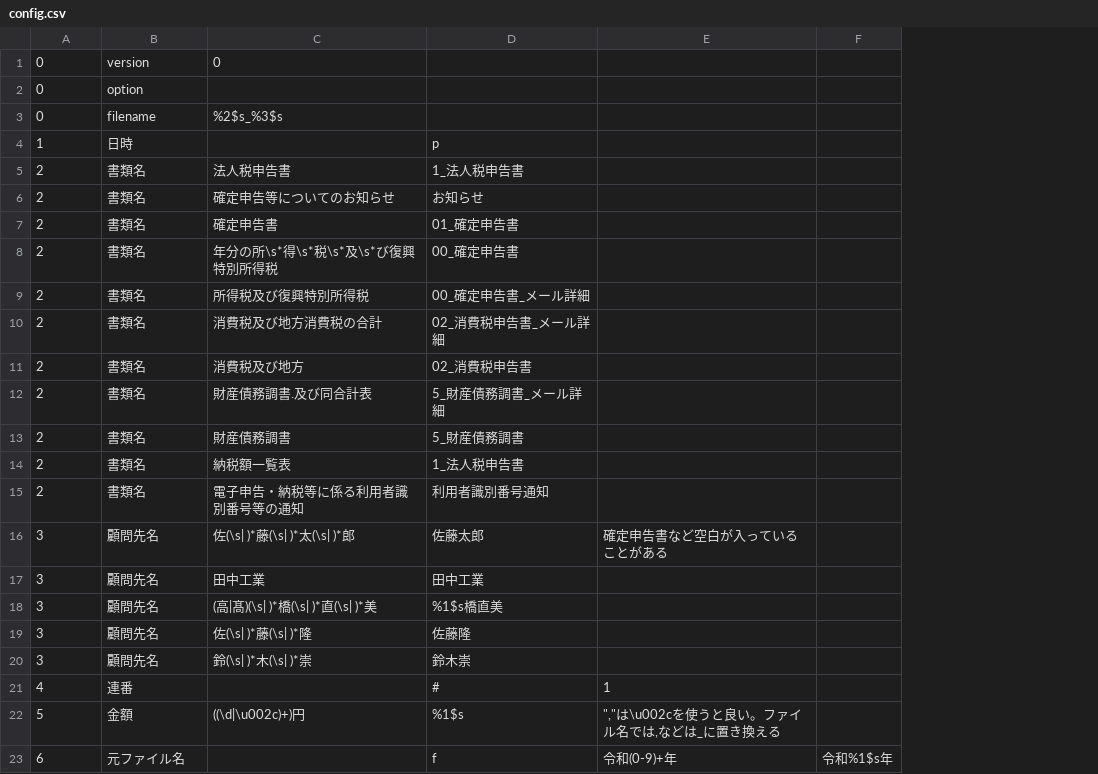
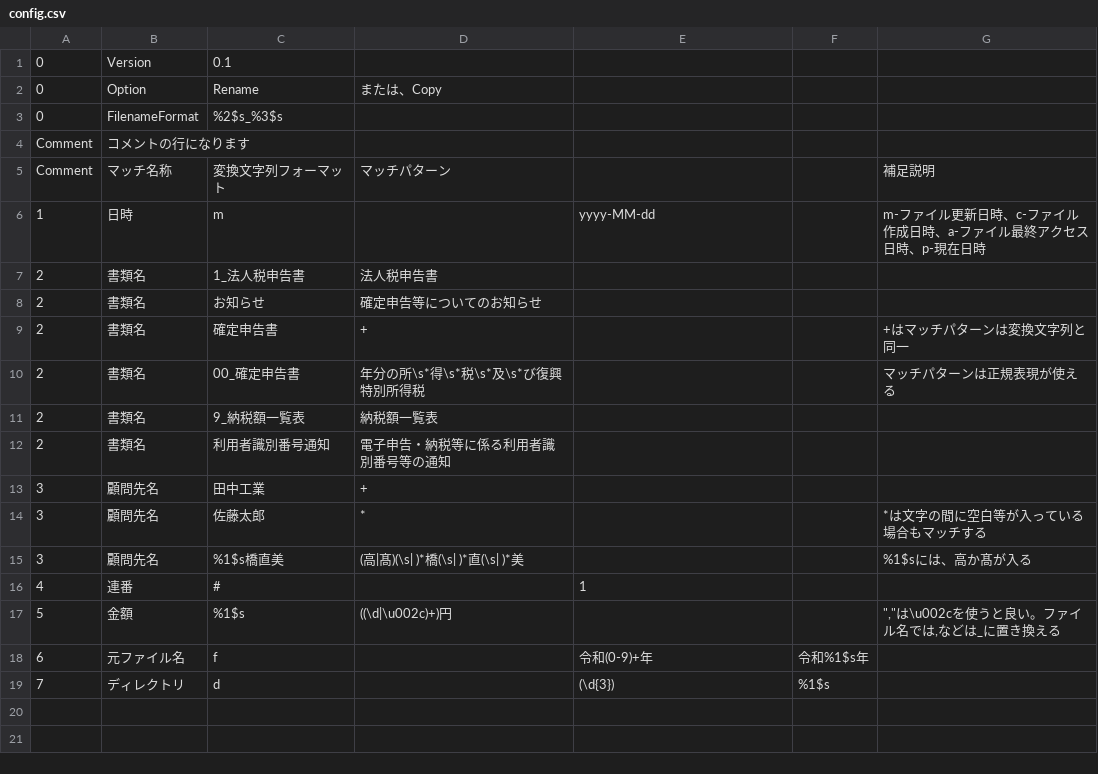
Before and after one commit to sue-tax/nanishi, a CSV file: nanishi/config.csv, drawn as a sheet; removed rows and columns are numbered as before the commit, all else as after; the diff names each change by its address in the sheet, - before the commit and + after, or states it on an @@ line.

Commit message:
version0.10

```diff
--- a/nanishi/config.csv
+++ b/nanishi/config.csv
+column C, rows 1-3: 0.1 | Rename | %2$s_%3$s; rows 6-18: m | 1_法人税申告書 | お知らせ | 確定申告書 | 00_確定申告書 | 9_納税額一覧表 | 利用者識別番号通知 | 田中工業 | 佐藤太郎 | %1$s橋直美 | # | %1$s | f
-column D, rows 4-8: p | 1_法人税申告書 | お知らせ | 01_確定申告書 | 00_確定申告書; rows 14-18: 1_法人税申告書 | 利用者識別番号通知 | 佐藤太郎 | 田中工業 | %1$s橋直美; rows 21-23: # | %1$s | f
+column G, rows 6-17: m-ファイル更新日時、c-ファイル作成日時、a-ファイル最終アクセス日時、p-現在日時 |  |  | +はマッチパターンは変換文字列と同一 | マッチパターンは正規表現が使える |  |  |  | *は文字の間に空白等が入っている場合もマッチする | %1$sには、高か髙が入る |  | ","は\u002cを使うと良い。ファイル名では,などは_に置き換える
-B1: version
+B1: Version
-D1: 0
+D1: (empty)
-B2: option
+B2: Option
-D2: (empty)
+D2: または、Copy
-B3: filename
+B3: FilenameFormat
-D3: %2$s_%3$s
+D3: (empty)
+row 4: Comment | コメントの行になります
+row 5: Comment | マッチ名称 | 変換文字列フォーマット | マッチパターン |  |  | 補足説明
-E6: (empty)
+E6: yyyy-MM-dd
-D9: 確定申告書
+D9: +
-row 9: 2 | 書類名 | 所得税及び復興特別所得税 | 00_確定申告書_メール詳細
-row 10: 2 | 書類名 | 消費税及び地方消費税の合計 | 02_消費税申告書_メール詳細
-row 11: 2 | 書類名 | 消費税及び地方 | 02_消費税申告書
-row 12: 2 | 書類名 | 財産債務調書.及び同合計表 | 5_財産債務調書_メール詳細
-row 13: 2 | 書類名 | 財産債務調書 | 5_財産債務調書
-D13: 佐(\s| )*藤(\s| )*太(\s| )*郎
+D13: +
-E13: 確定申告書など空白が入っていることがある
+E13: (empty)
-D14: 田中工業
+D14: *
-row 19: 3 | 顧問先名 | 佐(\s| )*藤(\s| )*隆 | 佐藤隆
-row 20: 3 | 顧問先名 | 鈴(\s| )*木(\s| )*崇 | 鈴木崇
-E17: ","は\u002cを使うと良い。ファイル名では,などは_に置き換える
+E17: (empty)
+row 19: 7 | ディレクトリ | d |  | (\d{3}) | %1$s
```
Also changed, not shown: 3 other files.
